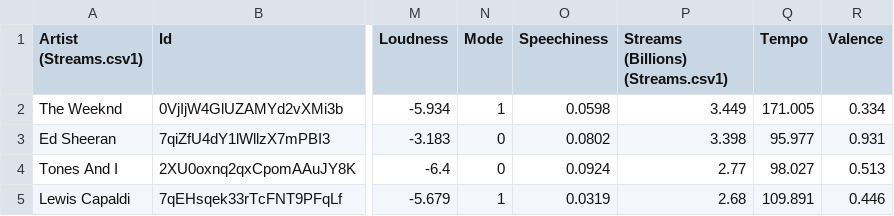
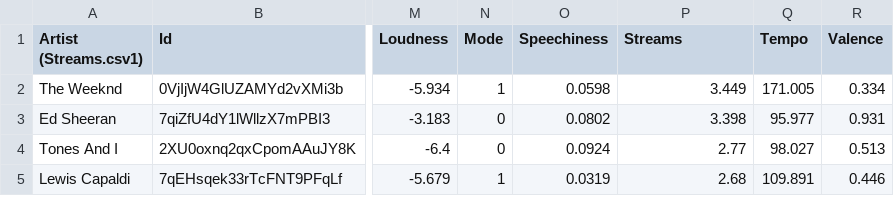
Before and after one commit to ivaxstr/CS5044-P2, a CSV file: Song Features & Streams.csv, drawn as a sheet; only a part is shown, gaps mark what is left out; the diff names each change by its address in the sheet, - before the commit and + after, or states it on an @@ line.

```diff
--- a/Song Features & Streams.csv
+++ b/Song Features & Streams.csv
-P1: Streams (Billions) (Streams.csv1)
+P1: Streams
```
Also changed, not shown: 1 other file.
